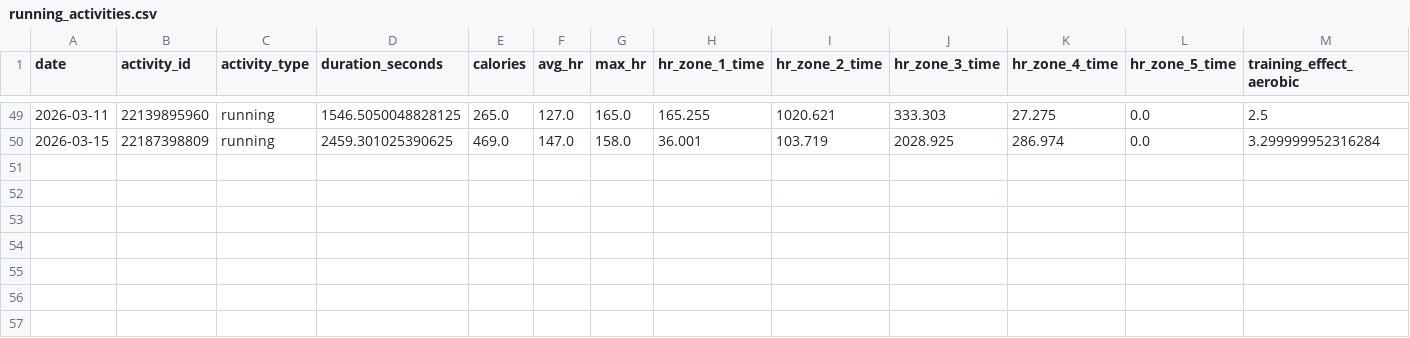
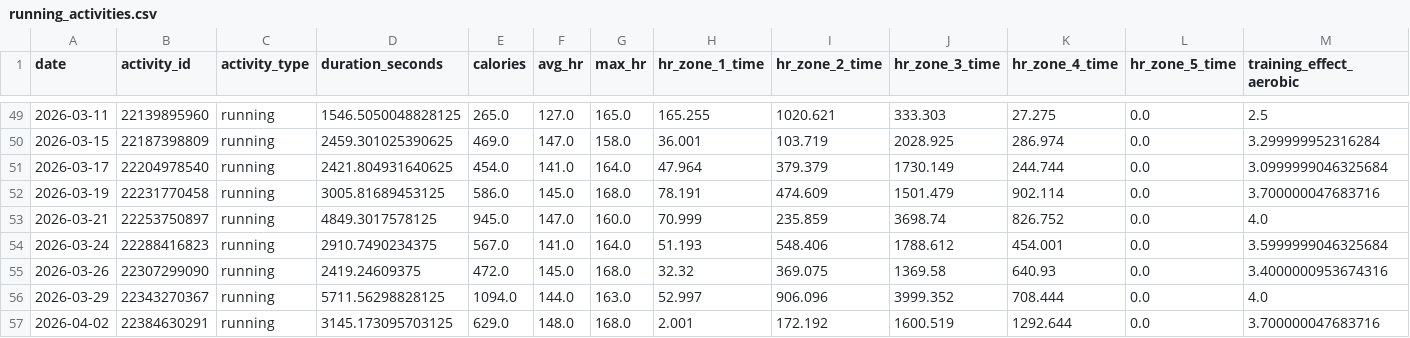
Before and after one commit to sergio-perilla/el_profe, a CSV file: data/activities/running_activities.csv, drawn as a sheet; only a part is shown, gaps mark what is left out; rows hold the shown columns only; the diff names each change by its address in the sheet, - before the commit and + after, or states it on an @@ line.

```diff
--- a/data/activities/running_activities.csv
+++ b/data/activities/running_activities.csv
+row 51: 2026-03-17 | 22204978540 | running | 2421.804931640625 | 454.0 | 141.0 | 164.0 | 47.964 | 379.379 | 1730.149 | 244.744 | 0.0 | 3.0999999046325684
+row 52: 2026-03-19 | 22231770458 | running | 3005.81689453125 | 586.0 | 145.0 | 168.0 | 78.191 | 474.609 | 1501.479 | 902.114 | 0.0 | 3.700000047683716
+row 53: 2026-03-21 | 22253750897 | running | 4849.3017578125 | 945.0 | 147.0 | 160.0 | 70.999 | 235.859 | 3698.74 | 826.752 | 0.0 | 4.0
+row 54: 2026-03-24 | 22288416823 | running | 2910.7490234375 | 567.0 | 141.0 | 164.0 | 51.193 | 548.406 | 1788.612 | 454.001 | 0.0 | 3.5999999046325684
+row 55: 2026-03-26 | 22307299090 | running | 2419.24609375 | 472.0 | 145.0 | 168.0 | 32.32 | 369.075 | 1369.58 | 640.93 | 0.0 | 3.4000000953674316
+row 56: 2026-03-29 | 22343270367 | running | 5711.56298828125 | 1094.0 | 144.0 | 163.0 | 52.997 | 906.096 | 3999.352 | 708.444 | 0.0 | 4.0
+row 57: 2026-04-02 | 22384630291 | running | 3145.173095703125 | 629.0 | 148.0 | 168.0 | 2.001 | 172.192 | 1600.519 | 1292.644 | 0.0 | 3.700000047683716
```
Also changed, not shown: data/health/daily_metrics.csv, data/metadata/sync_log.csv, 3 other files.
